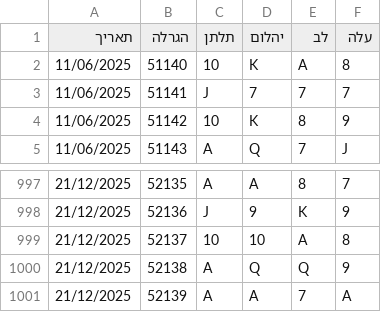
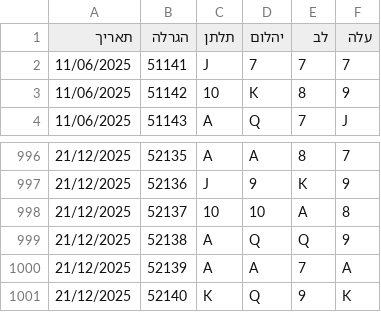
Before and after one commit to laly100/chance-feed, a CSV file: mini/latest_1000.csv, drawn as a sheet; only a part is shown, gaps mark what is left out.

```diff
--- a/mini/latest_1000.csv
+++ b/mini/latest_1000.csv
@@ -1,3 +1,2 @@
 תאריך,הגרלה,תלתן,יהלום,לב,עלה
-11/06/2025,51140,10,K,A,8,
 11/06/2025,51141,J,7,7,7,
@@ -1001 +1000,2 @@
 21/12/2025,52139,A,A,7,A,
+21/12/2025,52140,K,Q,9,K,
```
Also changed, not shown: chance0.csv, mini/latest_2000.csv, 2 other files.
